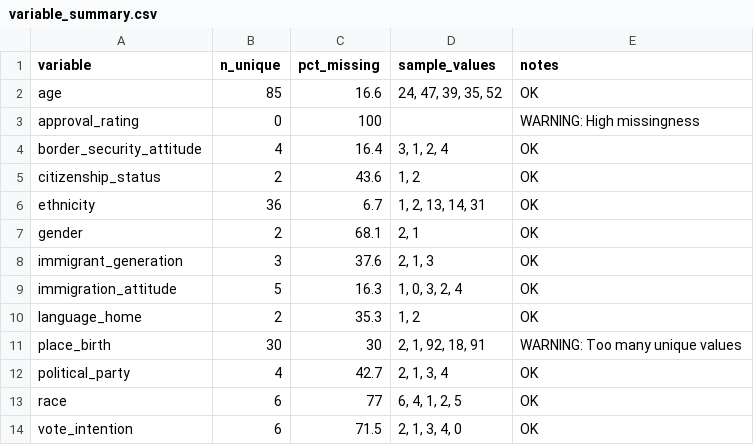
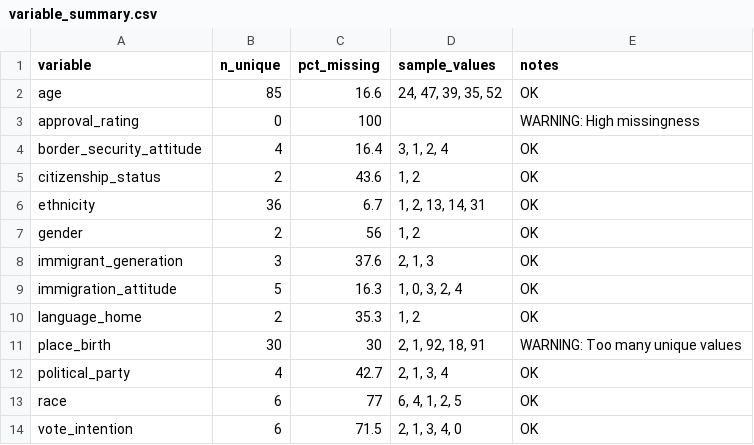
Before and after one commit to annjiangcodes/NSL-2002-2023, a CSV file: variable_summary.csv, drawn as a sheet.

```diff
--- a/variable_summary.csv
+++ b/variable_summary.csv
@@ -6,3 +6,3 @@ citizenship_status,2,43.6,"1, 2",OK
 ethnicity,36,6.7,"1, 2, 13, 14, 31",OK
-gender,2,68.1,"2, 1",OK
+gender,2,56,"1, 2",OK
 immigrant_generation,3,37.6,"2, 1, 3",OK
```
Also changed, not shown: cleaned_data/cleaned_2004.csv, longitudinal_survey_data_fixed.csv, 1 other file.
